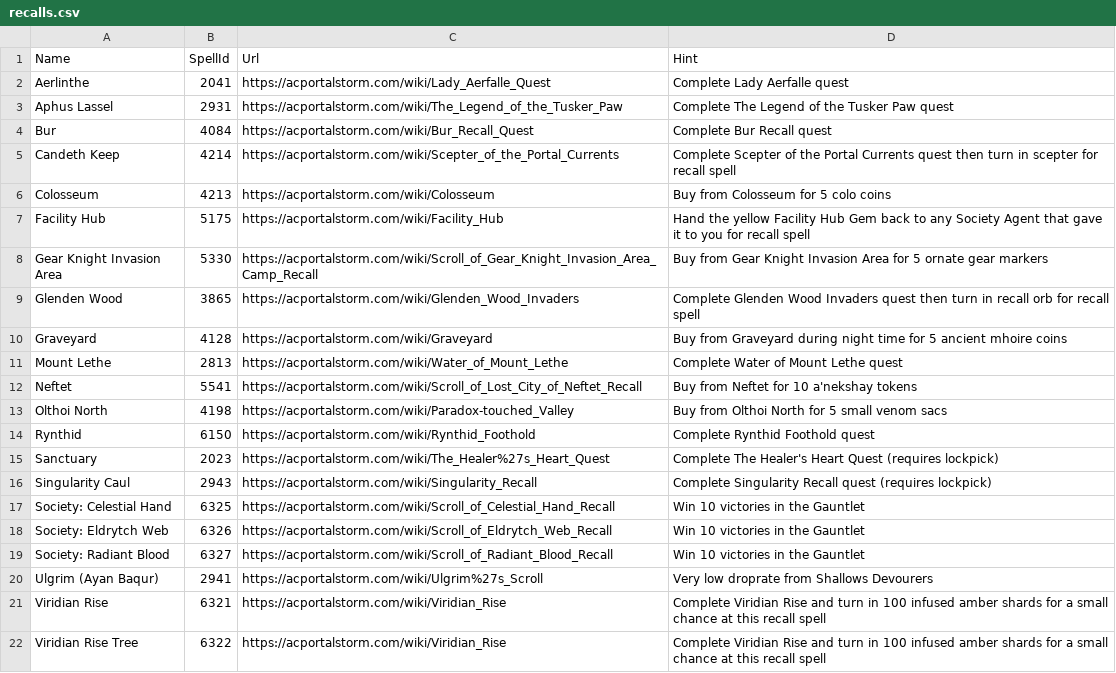
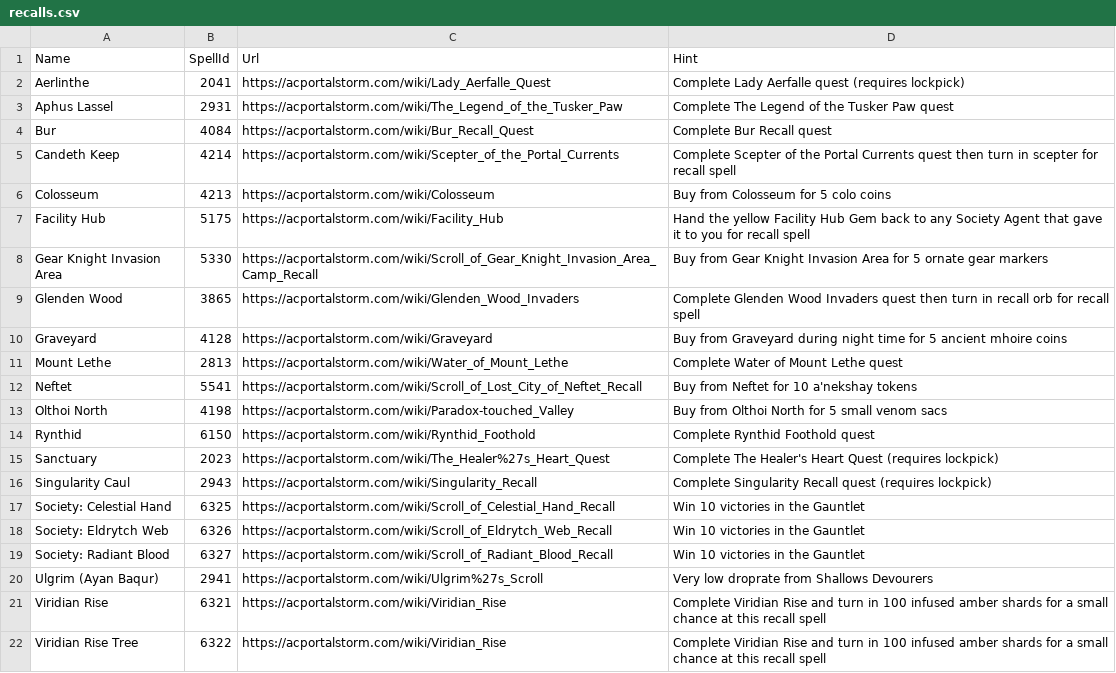
Before and after one commit to advis61/OracleOfDereth, a CSV file: OracleOfDereth/Resources/recalls.csv, drawn as a sheet.

```diff
--- a/OracleOfDereth/Resources/recalls.csv
+++ b/OracleOfDereth/Resources/recalls.csv
@@ -1,3 +1,3 @@
 Name,SpellId,Url,Hint
-Aerlinthe,2041,https://acportalstorm.com/wiki/Lady_Aerfalle_Quest,Complete Lady Aerfalle quest
+Aerlinthe,2041,https://acportalstorm.com/wiki/Lady_Aerfalle_Quest,Complete Lady Aerfalle quest (requires lockpick)
 Aphus Lassel,2931,https://acportalstorm.com/wiki/The_Legend_of_the_Tusker_Paw,Complete The Legend of the Tusker Paw quest
```
Also changed, not shown: OracleOfDereth/Resources/titles.csv.
